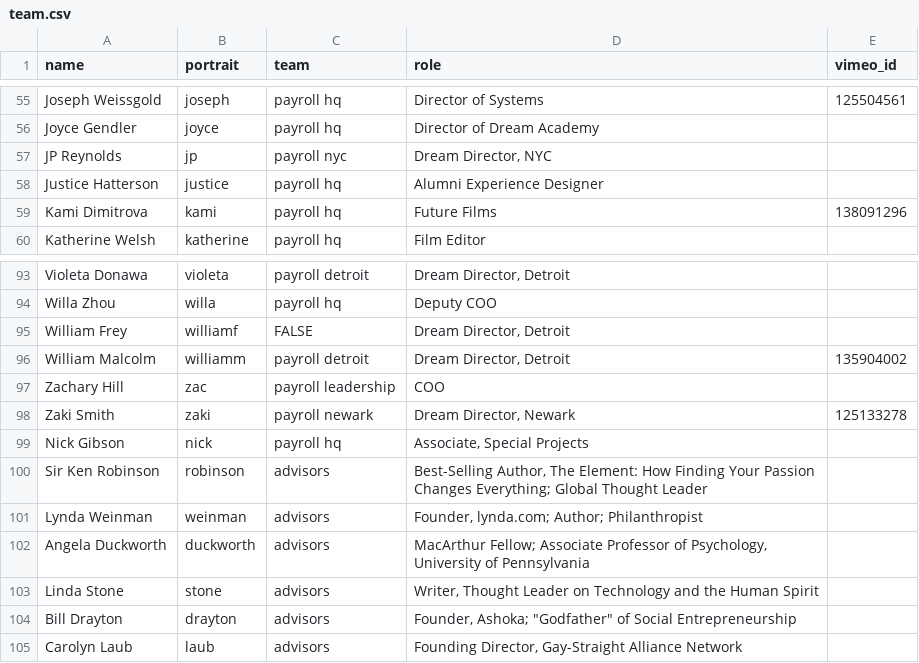
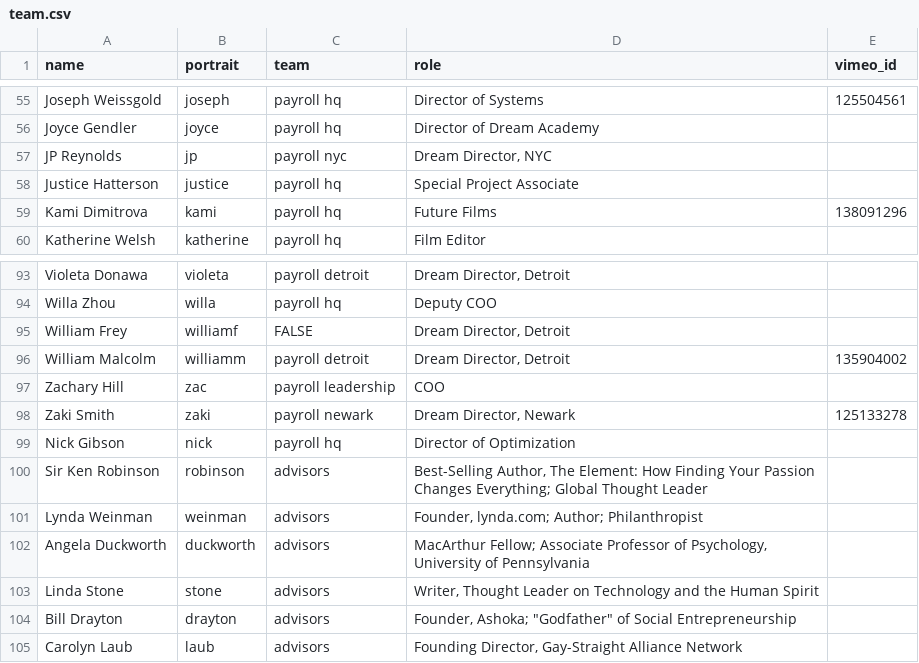
Before and after one commit to futureproject/futureproject.github.com, a CSV file: _data/team.csv, drawn as a sheet; only a part is shown, gaps mark what is left out.

Commit message:
new titles for Justice and Nick

```diff
--- a/_data/team.csv
+++ b/_data/team.csv
@@ -57,3 +57,3 @@ Joyce Gendler,joyce,payroll hq,Director of Dream Academy,
 JP Reynolds,jp,payroll nyc,"Dream Director, NYC ",
-Justice Hatterson,justice,payroll hq,Alumni Experience Designer,
+Justice Hatterson,justice,payroll hq,Special Project Associate,
 Kami Dimitrova,kami,payroll hq,"Future Films ",138091296
@@ -98,3 +98,3 @@ Zachary Hill,zac,payroll leadership,COO,
 Zaki Smith,zaki,payroll newark,"Dream Director, Newark ",125133278
-Nick Gibson,nick,payroll hq,"Associate, Special Projects",
+Nick Gibson,nick,payroll hq,Director of Optimization,
 Sir Ken Robinson,robinson,advisors,"Best-Selling Author, The Element: How Finding Your Passion Changes Everything; Global Thought Leader",
```
